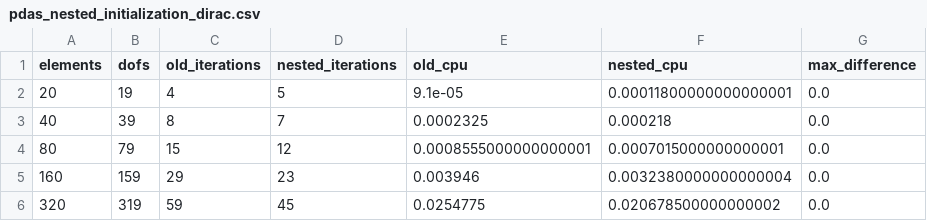
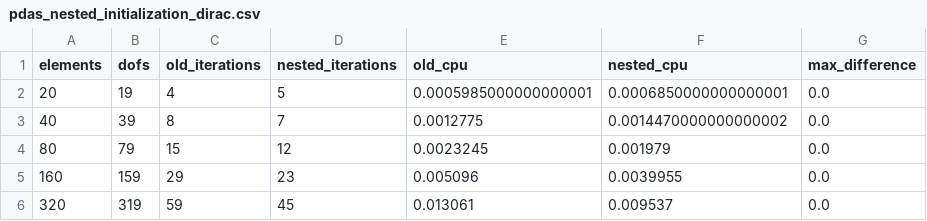
Before and after one commit to victor-sieber/obstacle-problem-fem, a CSV file: results/pdas_nested_initialization_dirac.csv, drawn as a sheet.

Commit message:
Restore nested PDAS and implement large-scale P1 tridiagonal solver

```diff
--- a/results/pdas_nested_initialization_dirac.csv
+++ b/results/pdas_nested_initialization_dirac.csv
@@ -1,6 +1,6 @@
 elements,dofs,old_iterations,nested_iterations,old_cpu,nested_cpu,max_difference
-20,19,4,5,9.1e-05,0.00011800000000000001,0.0
-40,39,8,7,0.0002325,0.000218,0.0
-80,79,15,12,0.0008555000000000001,0.0007015000000000001,0.0
-160,159,29,23,0.003946,0.0032380000000000004,0.0
-320,319,59,45,0.0254775,0.020678500000000002,0.0
+20,19,4,5,0.0005985000000000001,0.0006850000000000001,0.0
+40,39,8,7,0.0012775,0.0014470000000000002,0.0
+80,79,15,12,0.0023245,0.001979,0.0
+160,159,29,23,0.005096,0.0039955,0.0
+320,319,59,45,0.013061,0.009537,0.0
```
Also changed, not shown: 5 other files.
